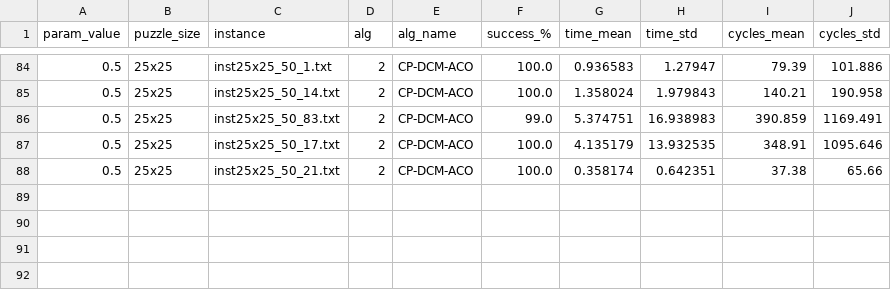
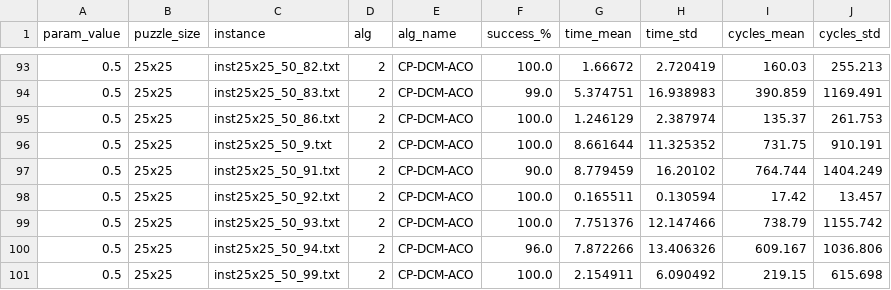
Before and after one commit to Gian44/SudACO, a CSV file: results/ablation/xi/0.5_25x25_summary.csv, drawn as a sheet; only a part is shown, gaps mark what is left out; the diff covers the shown part only.

```diff
--- a/results/ablation/xi/0.5_25x25_summary.csv
+++ b/results/ablation/xi/0.5_25x25_summary.csv
@@ -84,5 +93,9 @@ param_value,puzzle_size,instance,alg,alg_name,success_%,time_mean,time_std,cycle
-0.5,25x25,inst25x25_50_1.txt,2,CP-DCM-ACO,100.0,0.936583,1.27947,79.39,101.886
-0.5,25x25,inst25x25_50_14.txt,2,CP-DCM-ACO,100.0,1.358024,1.979843,140.21,190.958
+0.5,25x25,inst25x25_50_82.txt,2,CP-DCM-ACO,100.0,1.66672,2.720419,160.03,255.213
 0.5,25x25,inst25x25_50_83.txt,2,CP-DCM-ACO,99.0,5.374751,16.938983,390.859,1169.491
-0.5,25x25,inst25x25_50_17.txt,2,CP-DCM-ACO,100.0,4.135179,13.932535,348.91,1095.646
-0.5,25x25,inst25x25_50_21.txt,2,CP-DCM-ACO,100.0,0.358174,0.642351,37.38,65.66
+0.5,25x25,inst25x25_50_86.txt,2,CP-DCM-ACO,100.0,1.246129,2.387974,135.37,261.753
+0.5,25x25,inst25x25_50_9.txt,2,CP-DCM-ACO,100.0,8.661644,11.325352,731.75,910.191
+0.5,25x25,inst25x25_50_91.txt,2,CP-DCM-ACO,90.0,8.779459,16.20102,764.744,1404.249
+0.5,25x25,inst25x25_50_92.txt,2,CP-DCM-ACO,100.0,0.165511,0.130594,17.42,13.457
+0.5,25x25,inst25x25_50_93.txt,2,CP-DCM-ACO,100.0,7.751376,12.147466,738.79,1155.742
+0.5,25x25,inst25x25_50_94.txt,2,CP-DCM-ACO,96.0,7.872266,13.406326,609.167,1036.806
+0.5,25x25,inst25x25_50_99.txt,2,CP-DCM-ACO,100.0,2.154911,6.090492,219.15,615.698
```
Also changed, not shown: 8 added rows and 26 moved rows elsewhere in this file, results/ablation/consolidated_ablation_summary.csv, results/ablation/q0/0.5_25x25_summary.csv, 46 other files.
